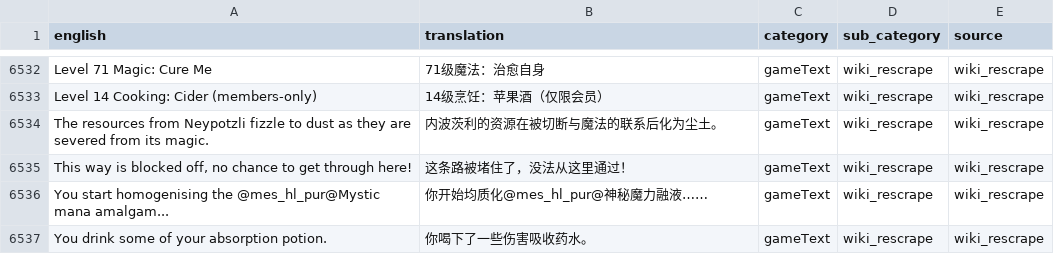
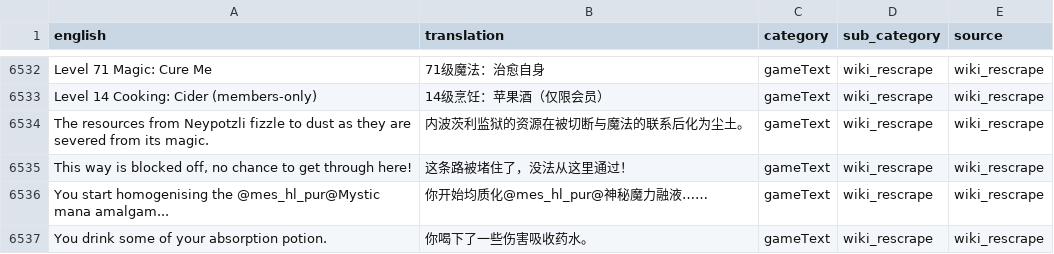
Before and after one commit to Aoldbald/OSRS_CN_Data_Runelite, a TSV file: public/zh/transcript_zh_gameText.tsv, drawn as a sheet; only a part is shown, gaps mark what is left out.

Commit message:
data: correct 9 reviewed rows (missing glyph, kiteshield, Mercenary Captain, Neypotzli, Tirannwn)

```diff
--- a/public/zh/transcript_zh_gameText.tsv
+++ b/public/zh/transcript_zh_gameText.tsv
@@ -6533,3 +6533,3 @@ Level 71 Magic: Cure Me	71级魔法：治愈自身	gameText	wiki_rescrape	wiki_r
 Level 14 Cooking: Cider (members-only)	14级烹饪：苹果酒（仅限会员）	gameText	wiki_rescrape	wiki_rescrape
-The resources from Neypotzli fizzle to dust as they are severed from its magic.	内波茨利的资源在被切断与魔法的联系后化为尘土。	gameText	wiki_rescrape	wiki_rescrape
+The resources from Neypotzli fizzle to dust as they are severed from its magic.	内波茨利监狱的资源在被切断与魔法的联系后化为尘土。	gameText	wiki_rescrape	wiki_rescrape
 This way is blocked off, no chance to get through here!	这条路被堵住了，没法从这里通过！	gameText	wiki_rescrape	wiki_rescrape
```
Also changed, not shown: public/zh/transcript_zh_inventoryActions.tsv, 4 other files.
